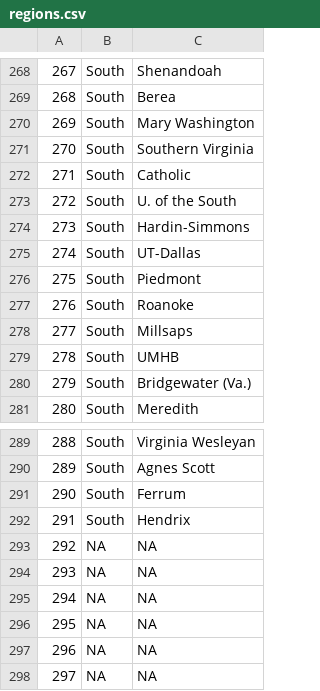
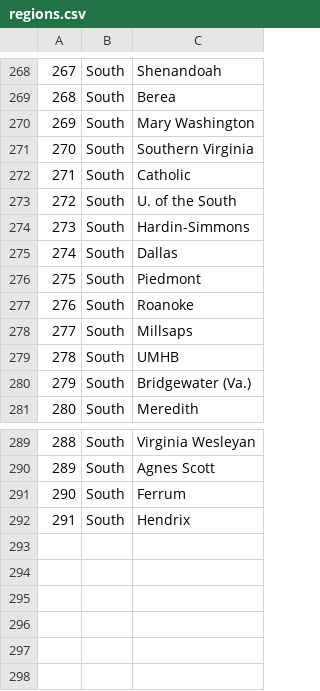
Before and after one commit to lisafishr/NCAA-D3-Cross-Country, a CSV file: regions.csv, drawn as a sheet; only a part is shown, gaps mark what is left out.

```diff
--- a/regions.csv
+++ b/regions.csv
@@ -274,3 +274,3 @@
 "273","South","Hardin-Simmons"
-"274","South","UT-Dallas"
+"274","South","Dallas"
 "275","South","Piedmont"
@@ -292,7 +292 @@
 "291","South","Hendrix"
-"292",NA,NA
-"293",NA,NA
-"294",NA,NA
-"295",NA,NA
-"296",NA,NA
-"297",NA,NA
```
Also changed, not shown: Nats19ind.csv, Nats19team.csv.
